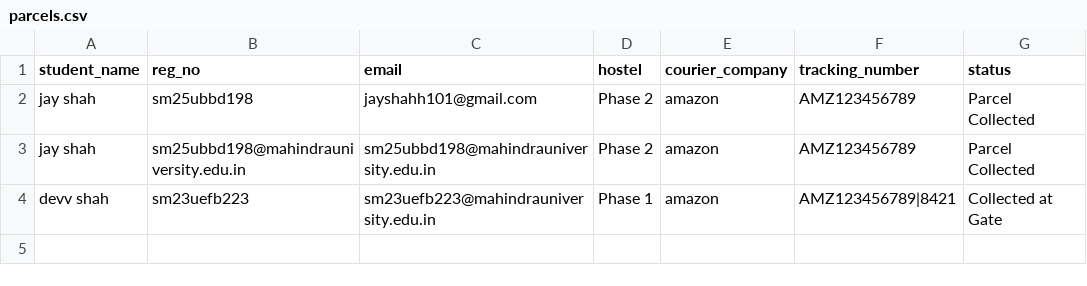
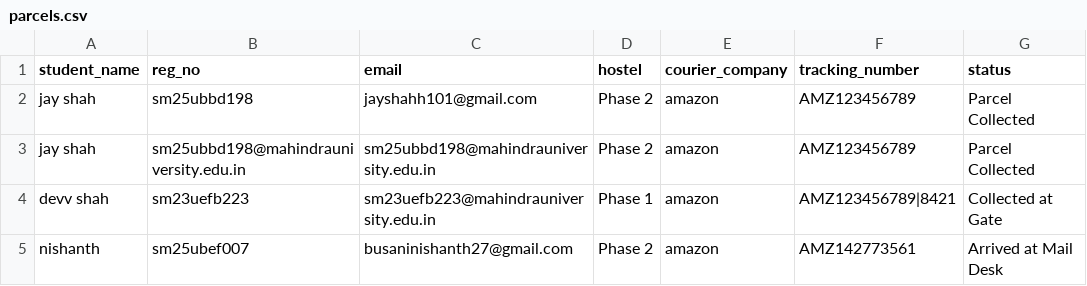
Before and after one commit to jay-debug-bit/courier-system, a CSV file: parcels.csv, drawn as a sheet.

```diff
--- a/parcels.csv
+++ b/parcels.csv
@@ -4 +4,2 @@ jay shah,sm25ubbd198@mahindrauniversity.edu.in,sm25ubbd198@mahindrauniversity.ed
 devv shah,sm23uefb223,sm23uefb223@mahindrauniversity.edu.in,Phase 1,amazon,AMZ123456789|8421,Collected at Gate
+nishanth,sm25ubef007,busaninishanth27@gmail.com,Phase 2,amazon,AMZ142773561,Arrived at Mail Desk
```
Also changed, not shown: 1 other file.
